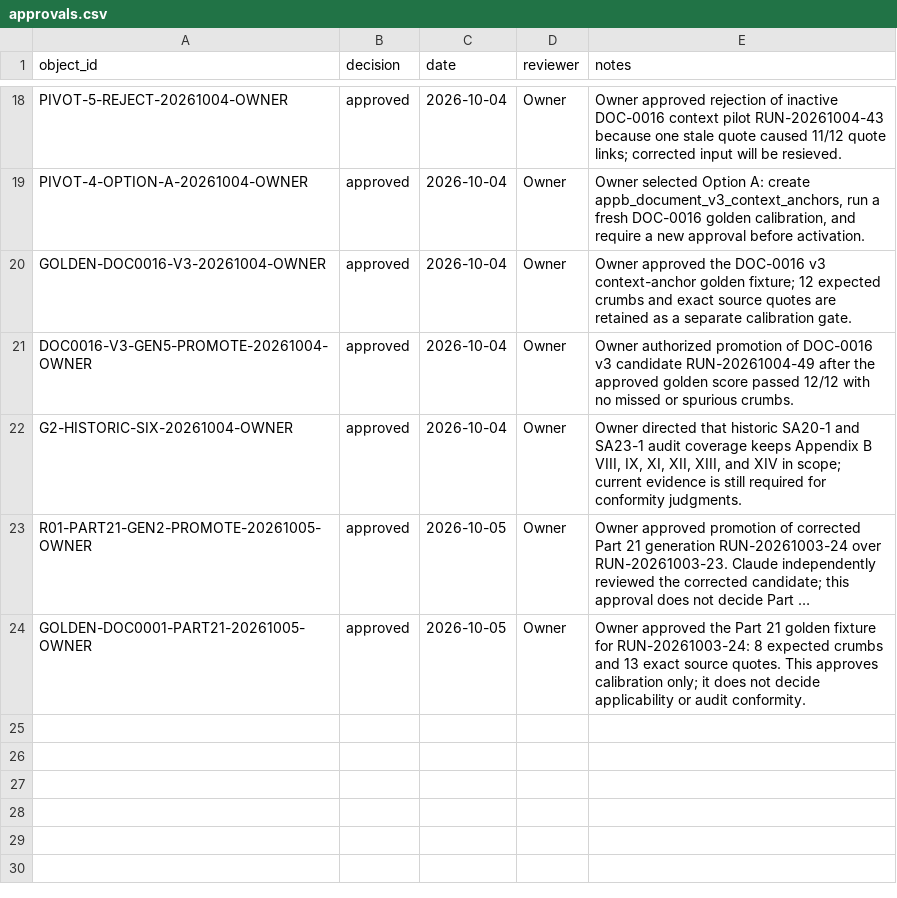
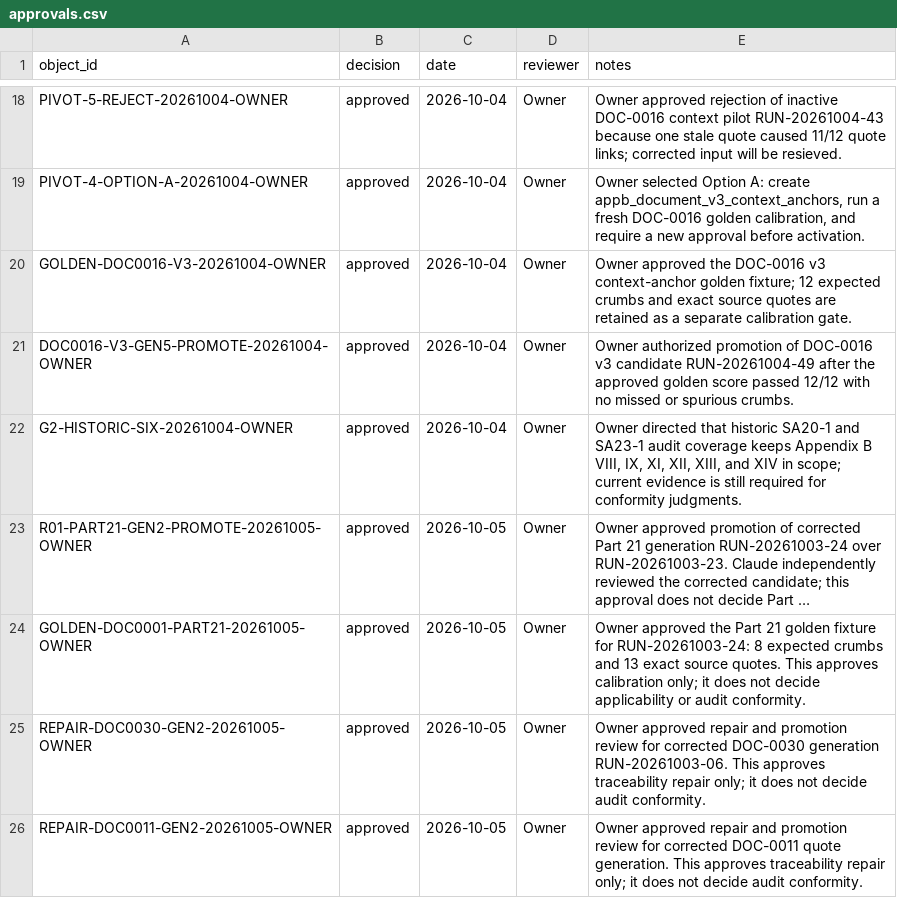
Before and after one commit to nekiee13/CC_LLM_Wiki_PKE_SA_Enconet, a CSV file: Ekonerg/manifests/approvals.csv, drawn as a sheet; only a part is shown, gaps mark what is left out; long unchanged cells end in …; the diff names each change by its address in the sheet, - before the commit and + after, or states it on an @@ line.

Commit message:
ekonerg: promote approved active quote repairs

```diff
--- a/Ekonerg/manifests/approvals.csv
+++ b/Ekonerg/manifests/approvals.csv
+row 25: REPAIR-DOC0030-GEN2-20261005-OWNER | approved | 2026-10-05 | Owner | Owner approved repair and promotion review for corrected DOC-0030 generation RUN-20261003-06. This approves traceability repair only; it does not decide audit conformity.
+row 26: REPAIR-DOC0011-GEN2-20261005-OWNER | approved | 2026-10-05 | Owner | Owner approved repair and promotion review for corrected DOC-0011 quote generation. This approves traceability repair only; it does not decide audit conformity.
```
Also changed, not shown: 22 other files.
